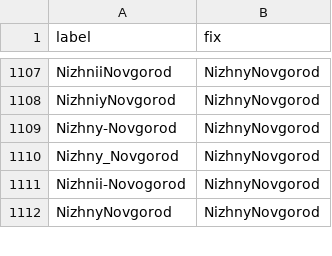
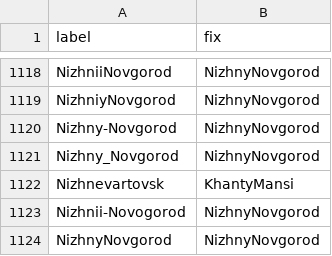
Before and after one commit to nextstrain/fauna, a TSV file: source-data/flu_fix_location_label.tsv, drawn as a sheet; only a part is shown, gaps mark what is left out; the diff covers the shown part only.

```diff
--- a/source-data/flu_fix_location_label.tsv
+++ b/source-data/flu_fix_location_label.tsv
@@ -1110,2 +1121,3 @@ Nizhny-Novgorod	NizhnyNovgorod
 Nizhny_Novgorod	NizhnyNovgorod
+Nizhnevartovsk	KhantyMansi
 Nizhnii-Novogorod	NizhnyNovgorod
```
Also changed, not shown: 11 added rows elsewhere in this file, source-data/flu_strain_name_fix.tsv.
